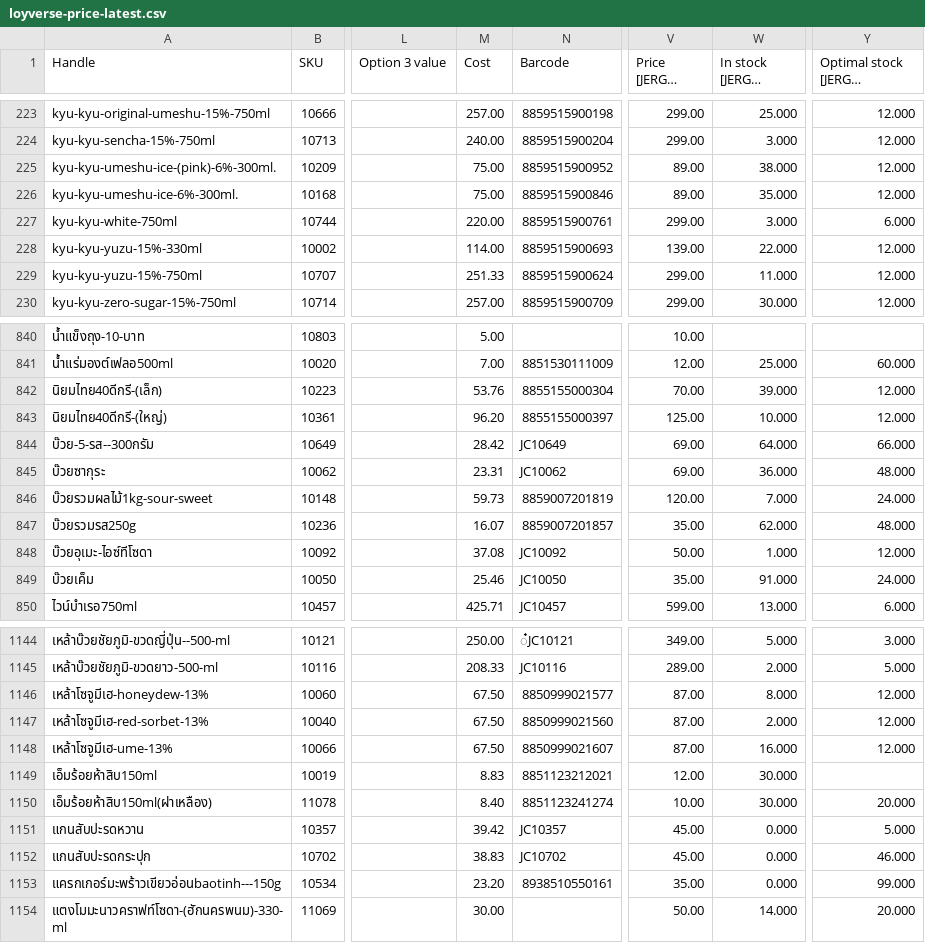
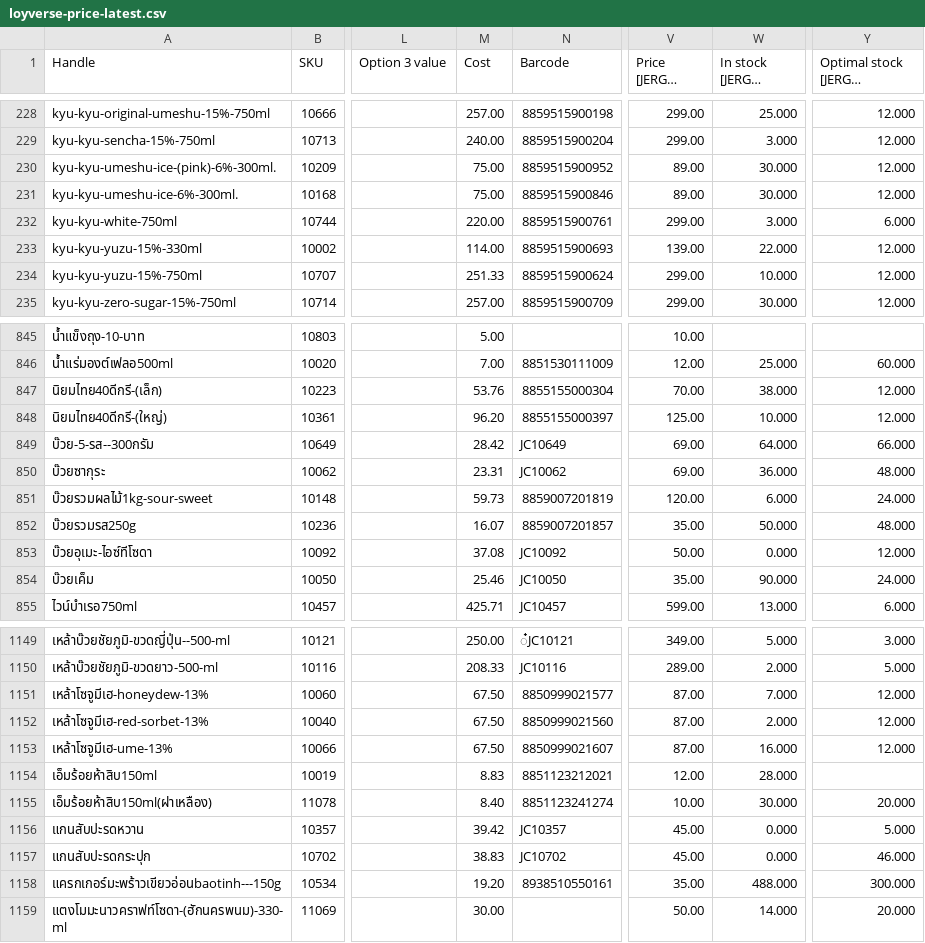
Before and after one commit to kjakkrid1992-tech/loyverse-export-public, a CSV file: data/loyverse-price-latest.csv, drawn as a sheet; only a part is shown, gaps mark what is left out; long unchanged cells end in …; addresses are those after the commit; the diff covers the shown part only; the diff names each change by its address in the sheet, - before the commit and + after, or states it on an @@ line.

```diff
--- a/data/loyverse-price-latest.csv
+++ b/data/loyverse-price-latest.csv
-W230 (In stock [JERGUN CRAFT]): 38.000
+W230 (In stock [JERGUN CRAFT]): 30.000
-W231 (In stock [JERGUN CRAFT]): 35.000
+W231 (In stock [JERGUN CRAFT]): 30.000
-W234 (In stock [JERGUN CRAFT]): 11.000
+W234 (In stock [JERGUN CRAFT]): 10.000
-W847 (In stock [JERGUN CRAFT]): 39.000
+W847 (In stock [JERGUN CRAFT]): 38.000
-W851 (In stock [JERGUN CRAFT]): 7.000
+W851 (In stock [JERGUN CRAFT]): 6.000
-W852 (In stock [JERGUN CRAFT]): 62.000
+W852 (In stock [JERGUN CRAFT]): 50.000
-W853 (In stock [JERGUN CRAFT]): 1.000
+W853 (In stock [JERGUN CRAFT]): 0.000
-W854 (In stock [JERGUN CRAFT]): 91.000
+W854 (In stock [JERGUN CRAFT]): 90.000
-W1151 (In stock [JERGUN CRAFT]): 8.000
+W1151 (In stock [JERGUN CRAFT]): 7.000
-W1154 (In stock [JERGUN CRAFT]): 30.000
+W1154 (In stock [JERGUN CRAFT]): 28.000
-M1158 (Cost): 23.20
+M1158 (Cost): 19.20
-W1158 (In stock [JERGUN CRAFT]): 0.000
+W1158 (In stock [JERGUN CRAFT]): 488.000
-Y1158 (Optimal stock [JERGUN CRAFT]): 99.000
+Y1158 (Optimal stock [JERGUN CRAFT]): 300.000
```
Also changed, not shown: 5 added rows and 57 edited cells elsewhere in this file, 1 other file.
